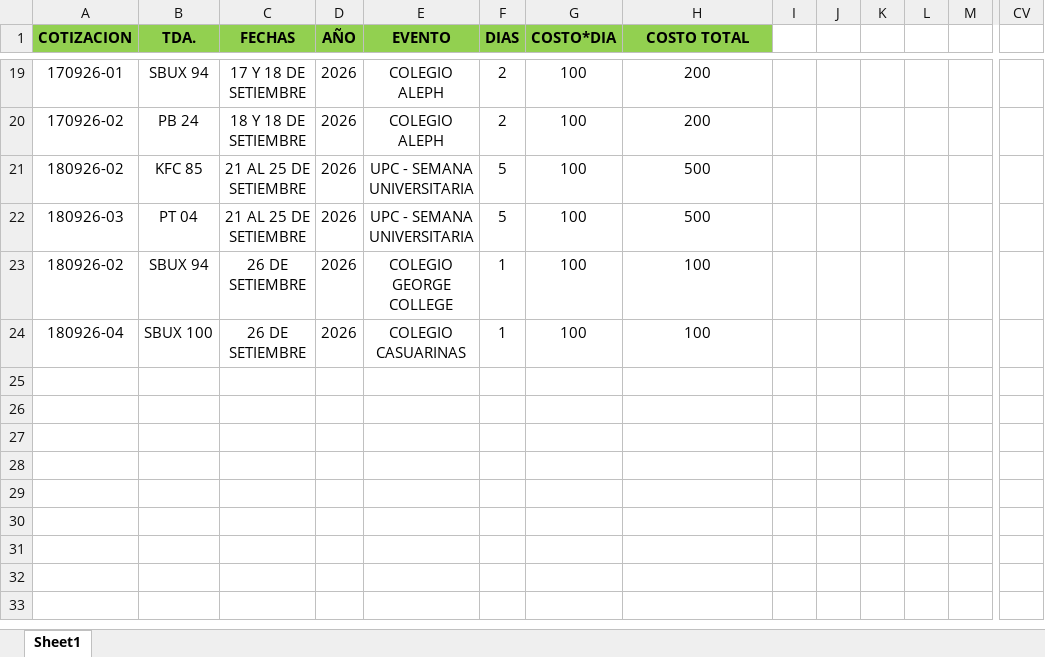
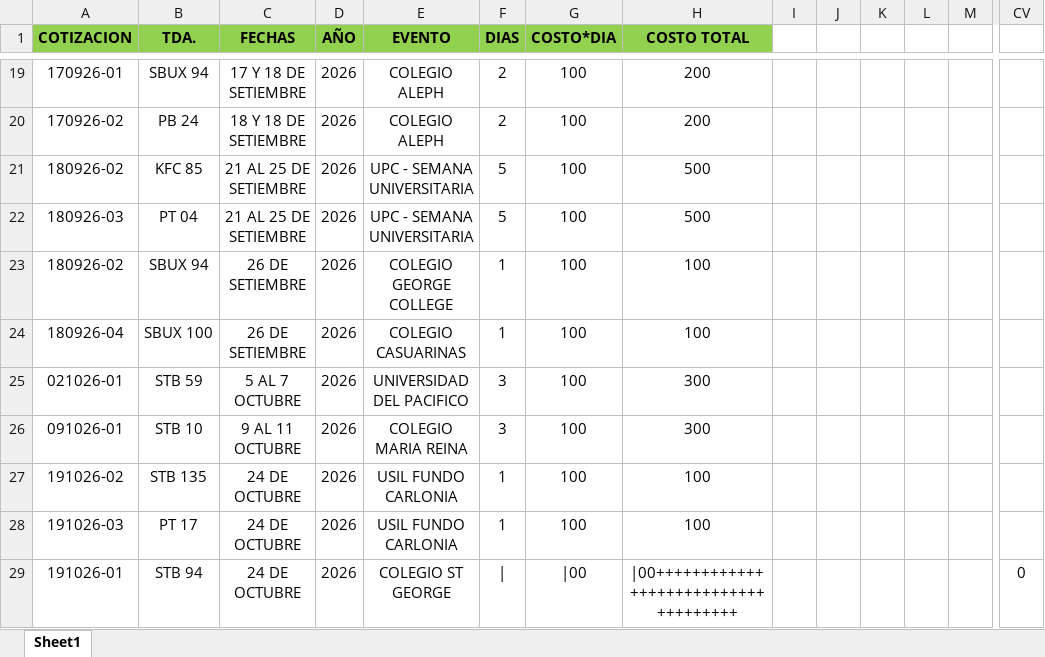
Before and after one commit to edgarcusihuaman1-gif/CONTROL_ACTIVOS_UPS, an Excel workbook: alquiler_de_UPS.xlsx, sheet Sheet1, drawn as a sheet; only a part is shown, gaps mark what is left out; values as stored, in another font and other column widths than the file's, no borders; rows hold the shown columns only; the diff names each change by its address in the sheet, - before the commit and + after, or states it on an @@ line.

Commit message:
Actualizacion de Excel

```diff
--- a/alquiler_de_UPS.xlsx (sheet Sheet1)
+++ b/alquiler_de_UPS.xlsx (sheet Sheet1)
+row 25: 021026-01 | STB 59 | 5 AL 7 OCTUBRE | 2026 | UNIVERSIDAD DEL PACIFICO | 3 | 100 | 300
+row 26: 091026-01 | STB 10 | 9 AL 11 OCTUBRE | 2026 | COLEGIO MARIA REINA | 3 | 100 | 300
+row 27: 191026-02 | STB 135 | 24 DE OCTUBRE | 2026 | USIL FUNDO CARLONIA | 1 | 100 | 100
+row 28: 191026-03 | PT 17 | 24 DE OCTUBRE | 2026 | USIL FUNDO CARLONIA | 1 | 100 | 100
+row 29: 191026-01 | STB 94 | 24 DE OCTUBRE | 2026 | COLEGIO ST GEORGE | | | |00 | |00++++++++++++++++++++++++++++++++++++ |  |  |  |  |  | 0
```
